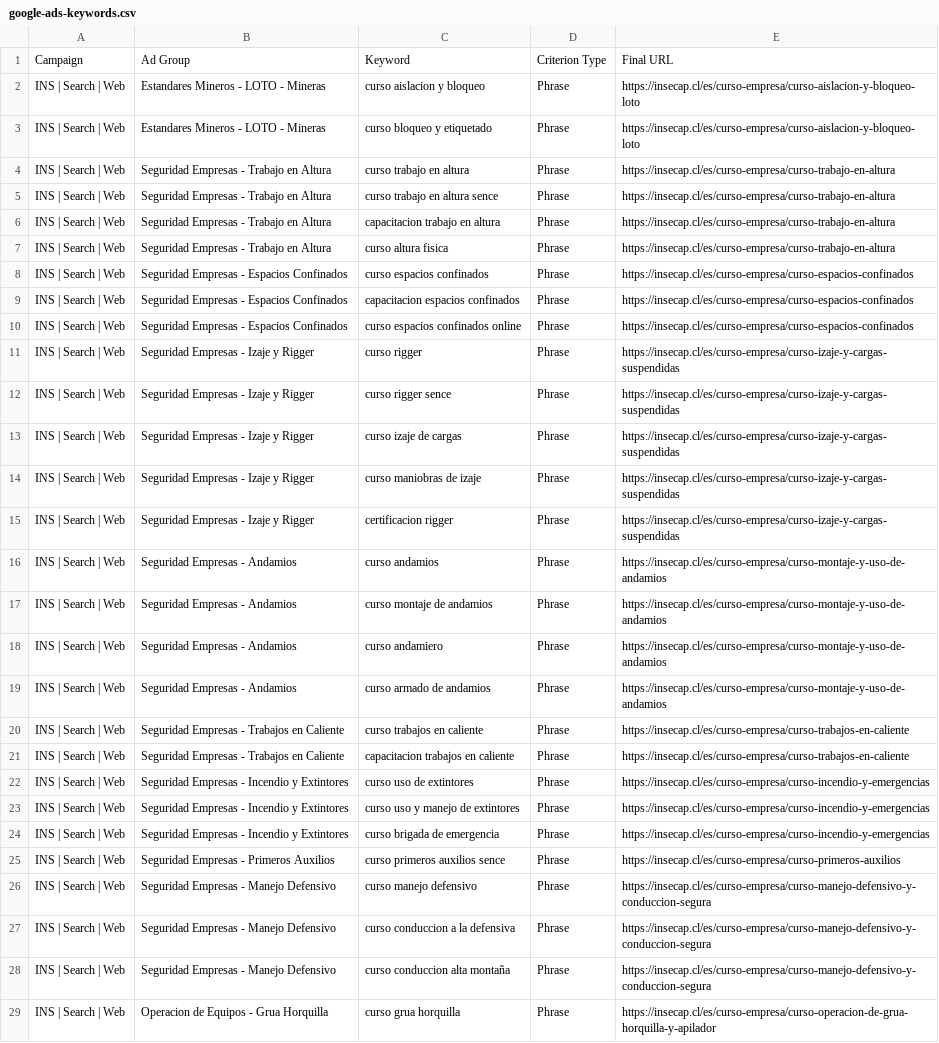
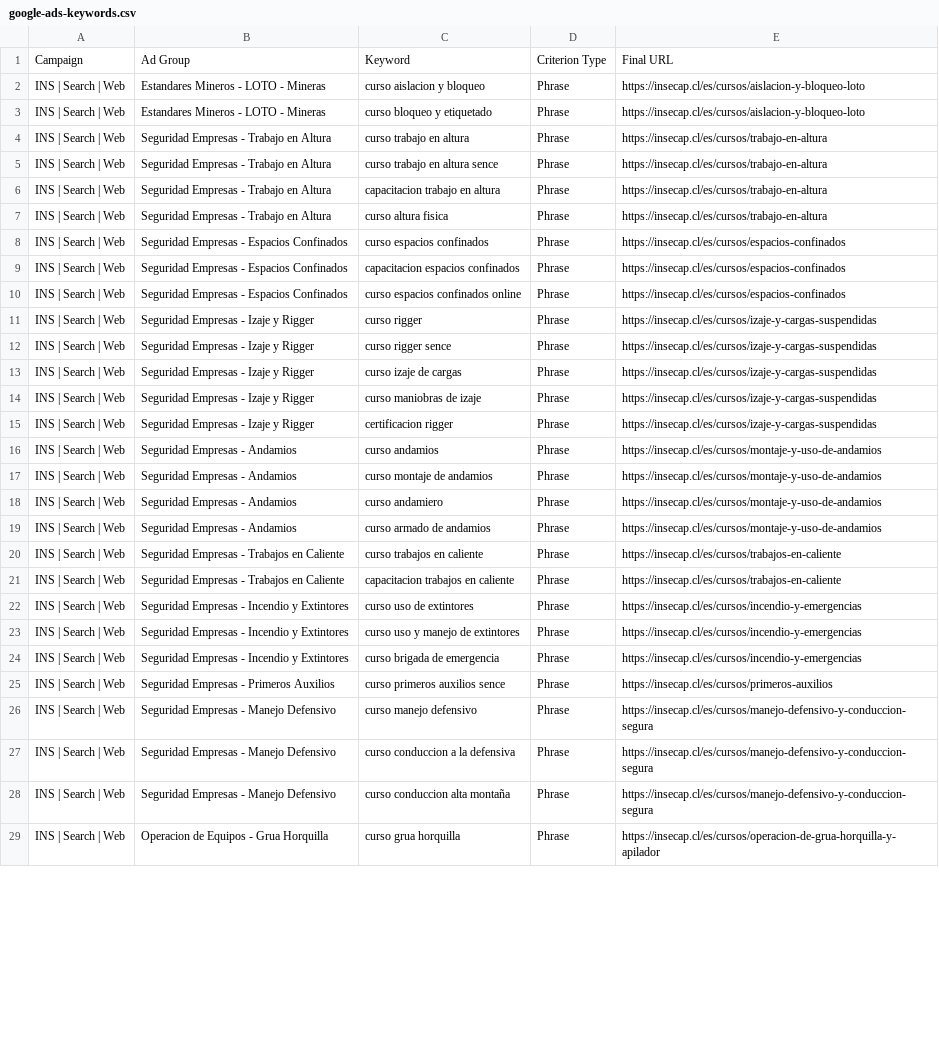
Before and after one commit to InsecapDevelopers/LandingInsecap, a CSV file: docs/marketing/google-ads-keywords.csv, drawn as a sheet; only a part is shown; the diff covers the shown part only; the diff names each change by its address in the sheet, - before the commit and + after, or states it on an @@ line.

```diff
--- a/docs/marketing/google-ads-keywords.csv
+++ b/docs/marketing/google-ads-keywords.csv
-E2:E3: https://insecap.cl/es/curso-empresa/curso-aislacion-y-bloqueo-loto
+E2:E3: https://insecap.cl/es/cursos/aislacion-y-bloqueo-loto
-E4:E7: https://insecap.cl/es/curso-empresa/curso-trabajo-en-altura
+E4:E7: https://insecap.cl/es/cursos/trabajo-en-altura
-E8:E10: https://insecap.cl/es/curso-empresa/curso-espacios-confinados
+E8:E10: https://insecap.cl/es/cursos/espacios-confinados
-E11:E15: https://insecap.cl/es/curso-empresa/curso-izaje-y-cargas-suspendidas
+E11:E15: https://insecap.cl/es/cursos/izaje-y-cargas-suspendidas
-E16:E19: https://insecap.cl/es/curso-empresa/curso-montaje-y-uso-de-andamios
+E16:E19: https://insecap.cl/es/cursos/montaje-y-uso-de-andamios
-E20:E21: https://insecap.cl/es/curso-empresa/curso-trabajos-en-caliente
+E20:E21: https://insecap.cl/es/cursos/trabajos-en-caliente
-E22:E24: https://insecap.cl/es/curso-empresa/curso-incendio-y-emergencias
+E22:E24: https://insecap.cl/es/cursos/incendio-y-emergencias
-E25: https://insecap.cl/es/curso-empresa/curso-primeros-auxilios
+E25: https://insecap.cl/es/cursos/primeros-auxilios
-E26:E28: https://insecap.cl/es/curso-empresa/curso-manejo-defensivo-y-conduccion-segura
+E26:E28: https://insecap.cl/es/cursos/manejo-defensivo-y-conduccion-segura
-E29: https://insecap.cl/es/curso-empresa/curso-operacion-de-grua-horquilla-y-apilador
+E29: https://insecap.cl/es/cursos/operacion-de-grua-horquilla-y-apilador
```
Also changed, not shown: 62 edited cells elsewhere in this file, docs/marketing/google-ads-anuncios.csv, 36 other files.
